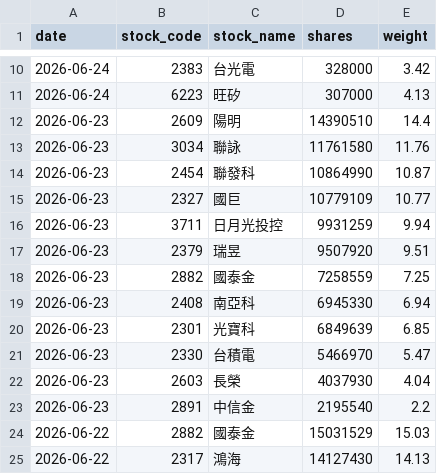
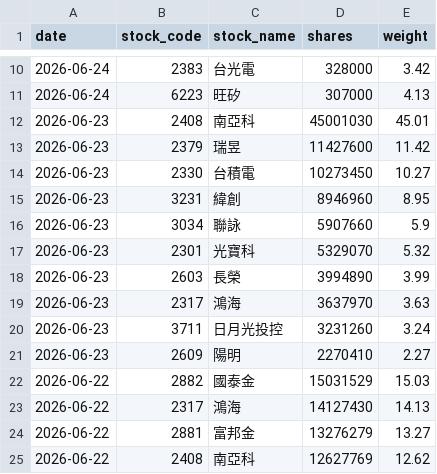
Before and after one commit to yrjjan-allen/active-etf-dashboard, a CSV file: data/00982A.csv, drawn as a sheet; only a part is shown, gaps mark what is left out; the shorter side is filled out with more unchanged rows.

```diff
--- a/data/00982A.csv
+++ b/data/00982A.csv
@@ -11,14 +11,12 @@
 2026-06-24,6223,旺矽,307000,4.13
-2026-06-23,2609,陽明,14390510,14.4
-2026-06-23,3034,聯詠,11761580,11.76
-2026-06-23,2454,聯發科,10864990,10.87
-2026-06-23,2327,國巨,10779109,10.77
-2026-06-23,3711,日月光投控,9931259,9.94
-2026-06-23,2379,瑞昱,9507920,9.51
-2026-06-23,2882,國泰金,7258559,7.25
-2026-06-23,2408,南亞科,6945330,6.94
-2026-06-23,2301,光寶科,6849639,6.85
-2026-06-23,2330,台積電,5466970,5.47
-2026-06-23,2603,長榮,4037930,4.04
-2026-06-23,2891,中信金,2195540,2.2
+2026-06-23,2408,南亞科,45001030,45.01
+2026-06-23,2379,瑞昱,11427600,11.42
+2026-06-23,2330,台積電,10273450,10.27
+2026-06-23,3231,緯創,8946960,8.95
+2026-06-23,3034,聯詠,5907660,5.9
+2026-06-23,2301,光寶科,5329070,5.32
+2026-06-23,2603,長榮,3994890,3.99
+2026-06-23,2317,鴻海,3637970,3.63
+2026-06-23,3711,日月光投控,3231260,3.24
+2026-06-23,2609,陽明,2270410,2.27
 2026-06-22,2882,國泰金,15031529,15.03
```
Also changed, not shown: data/00980A.csv, data/00983A.csv, 6 other files.
